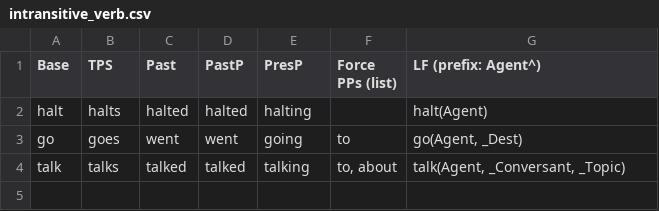
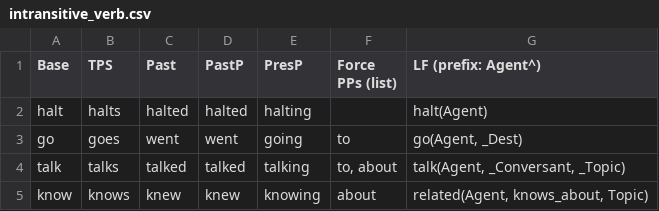
Before and after one commit to ianhorswill/MKULTRA, a CSV file: Assets/NL/intransitive_verb.csv, drawn as a sheet; the diff names each change by its address in the sheet, - before the commit and + after, or states it on an @@ line.

```diff
--- a/Assets/NL/intransitive_verb.csv
+++ b/Assets/NL/intransitive_verb.csv
+row 5: know | knows | knew | knew | knowing | about | related(Agent, knows_about, Topic)
```
Also changed, not shown: Assets/NL/prepositional_slot.csv, Assets/NL/transitive_verb.csv, 7 other files.
